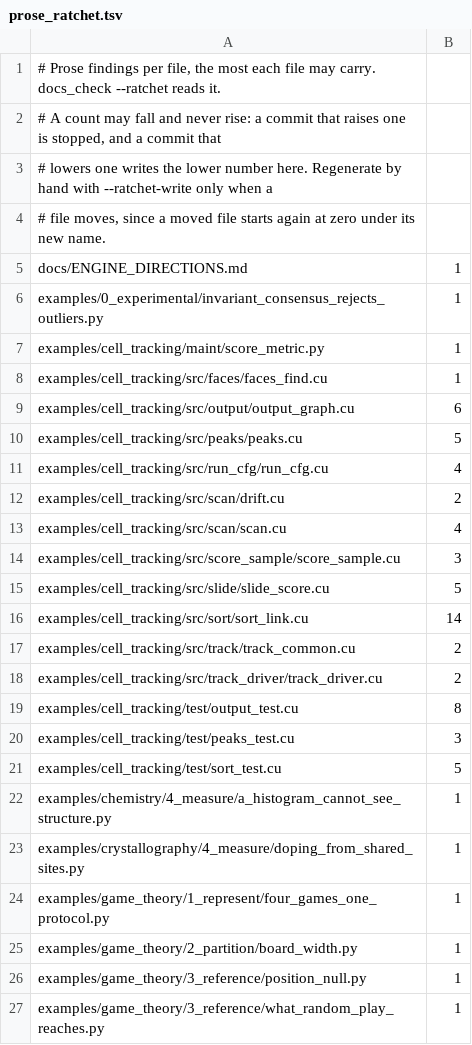
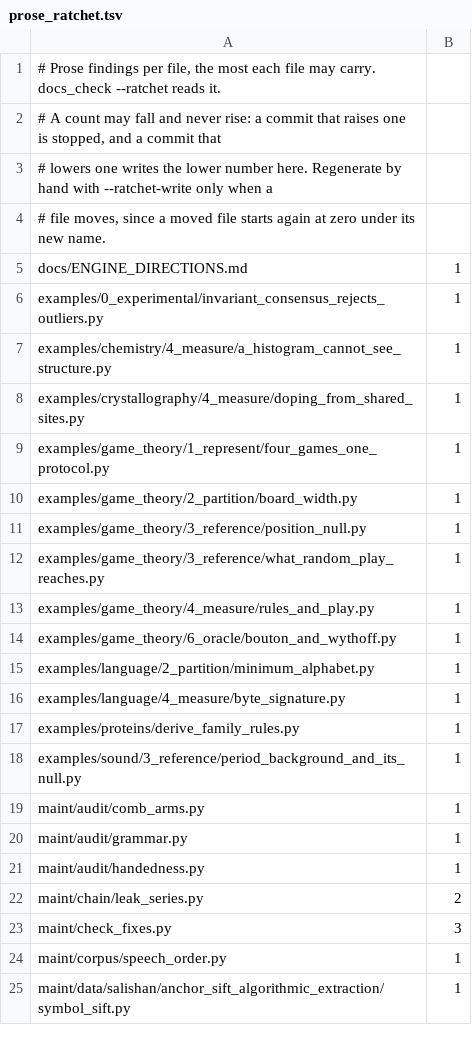
Before and after one commit to dstroy0/anchor_sift, a TSV file: maint/prose/prose_ratchet.tsv, drawn as a sheet; only a part is shown; the shorter side is filled out with more unchanged rows; the diff names each change by its address in the sheet, - before the commit and + after, or states it on an @@ line.

Commit message:
Strike the banned so connective from the cell tracking sources and tests

```diff
--- a/maint/prose/prose_ratchet.tsv
+++ b/maint/prose/prose_ratchet.tsv
-row 7: examples/cell_tracking/maint/score_metric.py | 1
-row 8: examples/cell_tracking/src/faces/faces_find.cu | 1
-row 9: examples/cell_tracking/src/output/output_graph.cu | 6
-row 10: examples/cell_tracking/src/peaks/peaks.cu | 5
-row 11: examples/cell_tracking/src/run_cfg/run_cfg.cu | 4
-row 12: examples/cell_tracking/src/scan/drift.cu | 2
-row 13: examples/cell_tracking/src/scan/scan.cu | 4
-row 14: examples/cell_tracking/src/score_sample/score_sample.cu | 3
-row 15: examples/cell_tracking/src/slide/slide_score.cu | 5
-row 16: examples/cell_tracking/src/sort/sort_link.cu | 14
-row 17: examples/cell_tracking/src/track/track_common.cu | 2
-row 18: examples/cell_tracking/src/track_driver/track_driver.cu | 2
-row 19: examples/cell_tracking/test/output_test.cu | 8
-row 20: examples/cell_tracking/test/peaks_test.cu | 3
-row 21: examples/cell_tracking/test/sort_test.cu | 5
```
Also changed, not shown: 15 other files.
